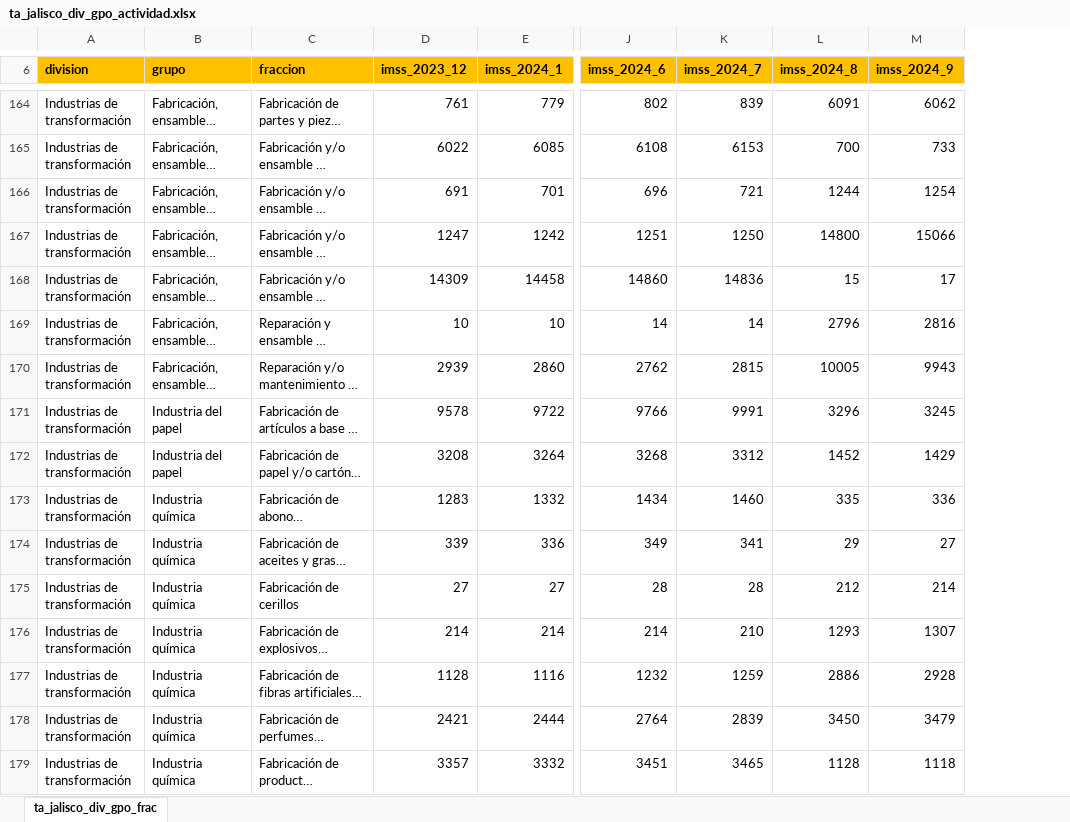
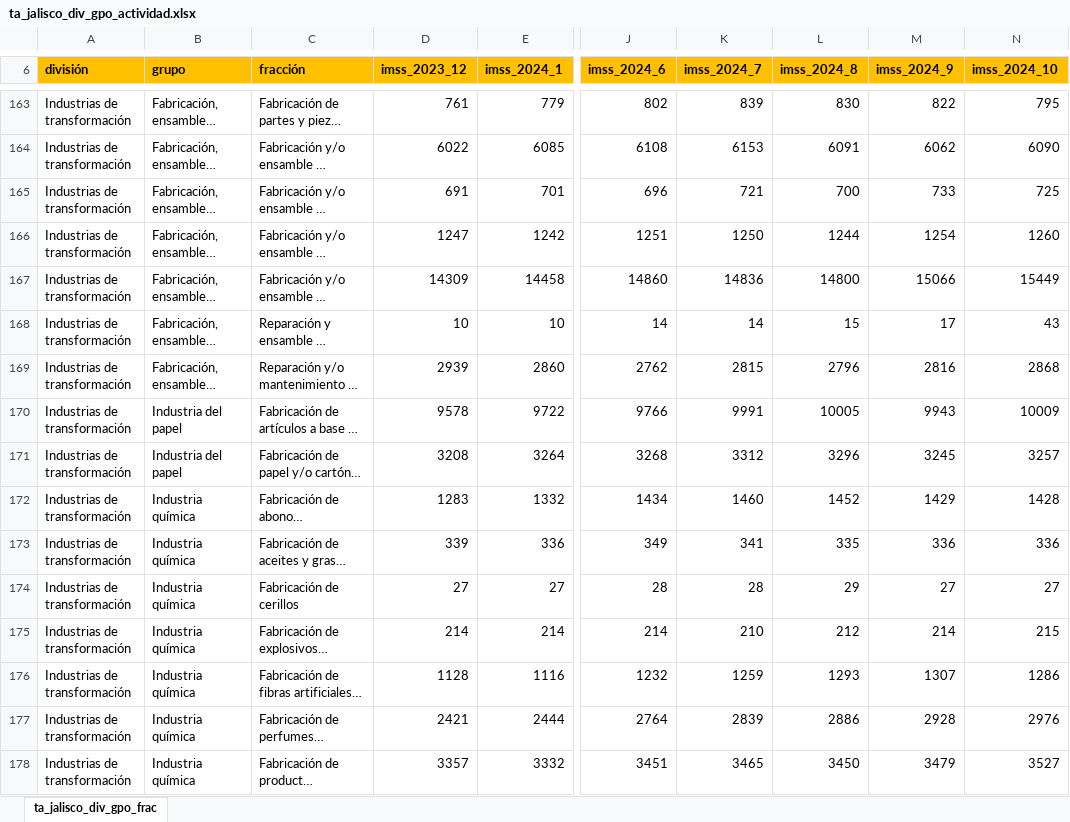
Before and after one commit to DIEEF-IIEG/SIE, an Excel workbook: Historicos/ta_jalisco_div_gpo_actividad.xlsx, sheet ta_jalisco_div_gpo_frac, drawn as a sheet; only a part is shown, gaps mark what is left out; long unchanged cells end in …; values as stored, in another font and other column widths than the file's, no borders; addresses are those after the commit; the diff covers the shown part only; the diff names each change by its address in the sheet, - before the commit and + after, or states it on an @@ line.

```diff
--- a/Historicos/ta_jalisco_div_gpo_actividad.xlsx (sheet ta_jalisco_div_gpo_frac)
+++ b/Historicos/ta_jalisco_div_gpo_actividad.xlsx (sheet ta_jalisco_div_gpo_frac)
+column N (imss_2024_10), rows 163-178: 795 | 6090 | 725 | 1260 | 15449 | 43 | 2868 | 10009 | 3257 | 1428 | 336 | 27 | 215 | 1286 | 2976 | 3527
-A6: division
+A6: división
-C6: fraccion
+C6: fracción
-L163 (imss_2024_8): 6091
+L163 (imss_2024_8): 830
-M163 (imss_2024_9): 6062
+M163 (imss_2024_9): 822
-L164 (imss_2024_8): 700
+L164 (imss_2024_8): 6091
-M164 (imss_2024_9): 733
+M164 (imss_2024_9): 6062
-L165 (imss_2024_8): 1244
+L165 (imss_2024_8): 700
-M165 (imss_2024_9): 1254
+M165 (imss_2024_9): 733
-L166 (imss_2024_8): 14800
+L166 (imss_2024_8): 1244
-M166 (imss_2024_9): 15066
+M166 (imss_2024_9): 1254
-L167 (imss_2024_8): 15
+L167 (imss_2024_8): 14800
-M167 (imss_2024_9): 17
+M167 (imss_2024_9): 15066
-L168 (imss_2024_8): 2796
+L168 (imss_2024_8): 15
-M168 (imss_2024_9): 2816
+M168 (imss_2024_9): 17
-L169 (imss_2024_8): 10005
+L169 (imss_2024_8): 2796
-M169 (imss_2024_9): 9943
+M169 (imss_2024_9): 2816
-L170 (imss_2024_8): 3296
+L170 (imss_2024_8): 10005
-M170 (imss_2024_9): 3245
+M170 (imss_2024_9): 9943
-L171 (imss_2024_8): 1452
+L171 (imss_2024_8): 3296
-M171 (imss_2024_9): 1429
+M171 (imss_2024_9): 3245
-L172 (imss_2024_8): 335
+L172 (imss_2024_8): 1452
-M172 (imss_2024_9): 336
+M172 (imss_2024_9): 1429
-L173 (imss_2024_8): 29
+L173 (imss_2024_8): 335
-M173 (imss_2024_9): 27
+M173 (imss_2024_9): 336
-L174 (imss_2024_8): 212
+L174 (imss_2024_8): 29
-M174 (imss_2024_9): 214
+M174 (imss_2024_9): 27
-L175 (imss_2024_8): 1293
+L175 (imss_2024_8): 212
-M175 (imss_2024_9): 1307
+M175 (imss_2024_9): 214
-L176 (imss_2024_8): 2886
+L176 (imss_2024_8): 1293
-M176 (imss_2024_9): 2928
+M176 (imss_2024_9): 1307
-L177 (imss_2024_8): 3450
+L177 (imss_2024_8): 2886
-M177 (imss_2024_9): 3479
+M177 (imss_2024_9): 2928
-L178 (imss_2024_8): 1128
+L178 (imss_2024_8): 3450
-M178 (imss_2024_9): 1118
+M178 (imss_2024_9): 3479
```
Also changed, not shown: 1 added row, 1 removed row and 259 edited cells elsewhere in this sheet.
